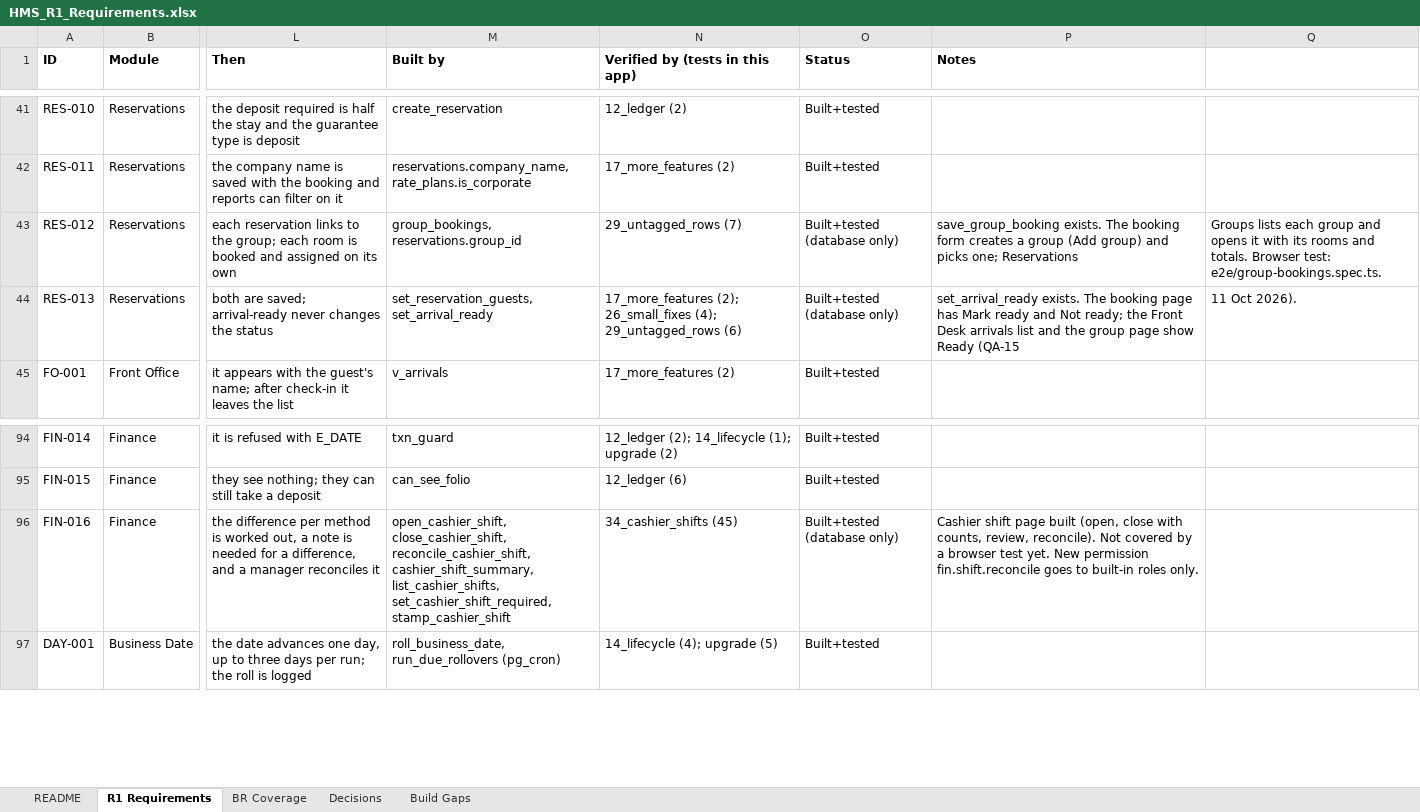
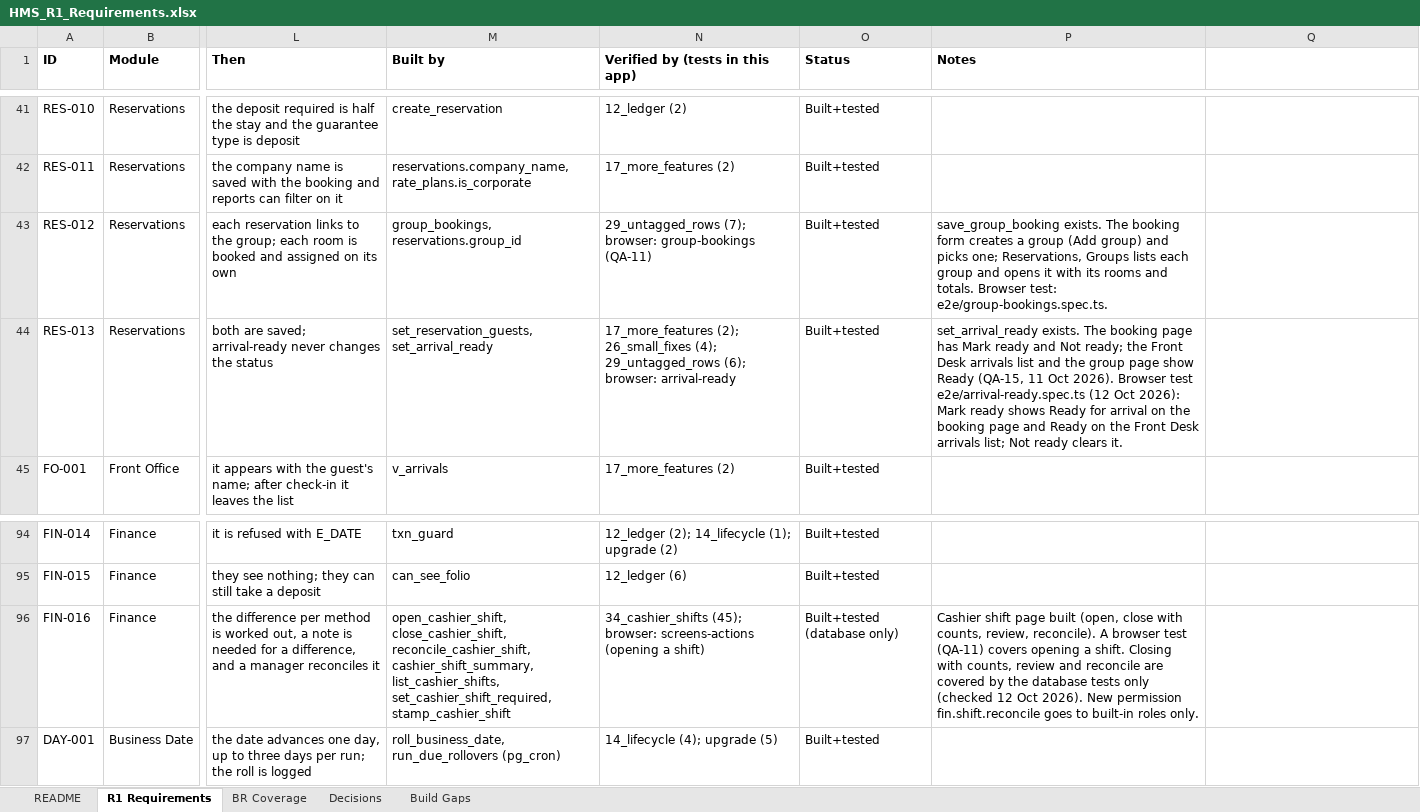
Before and after one commit to GhostRecon226/hotel-management-system-29015d49, an Excel workbook: docs/HMS_R1_Requirements.xlsx, sheet R1 Requirements, drawn as a sheet; only a part is shown, gaps mark what is left out; values as stored, in another font and other column widths than the file's, no borders; the diff names each change by its address in the sheet, - before the commit and + after, or states it on an @@ line.

```diff
--- a/docs/HMS_R1_Requirements.xlsx (sheet R1 Requirements)
+++ b/docs/HMS_R1_Requirements.xlsx (sheet R1 Requirements)
-N43 (Verified by (tests in this app)): 29_untagged_rows (7)
+N43 (Verified by (tests in this app)): 29_untagged_rows (7); browser: group-bookings (QA-11)
-O43:O44 (Status): Built+tested (database only)
+O43:O44 (Status): Built+tested
-P43 (Notes): …picks one; Reservations
+P43 (Notes): …picks one; Reservations, Groups lists each group and opens it with its rooms and totals. Browser test: e2e/group-bookings.spec.ts.
-Q43: Groups lists each group and opens it with its rooms and totals. Browser test: e2e/group-bookings.spec.ts.
+Q43: (empty)
-N44 (Verified by (tests in this app)): …(4); 29_untagged_rows (6)
+N44 (Verified by (tests in this app)): …(4); 29_untagged_rows (6); browser: arrival-ready
-P44 (Notes): …show Ready (QA-15
+P44 (Notes): …show Ready (QA-15, 11 Oct 2026). Browser test e2e/arrival-ready.spec.ts (12 Oct 2026): Mark ready shows Ready for arrival on the booking page and Ready on the Front Desk arrivals list; Not ready clears it.
-Q44: 11 Oct 2026).
+Q44: (empty)
-N96 (Verified by (tests in this app)): 34_cashier_shifts (45)
+N96 (Verified by (tests in this app)): 34_cashier_shifts (45); browser: screens-actions (opening a shift)
-P96 (Notes): …review, reconcile). Not covered by a browser test yet. New permission…
+P96 (Notes): …review, reconcile). A browser test (QA-11) covers opening a shift. Closing with counts, review and reconcile are covered by the database tests only (checked 12 Oct 2026). New permission…
```
Also changed, not shown: sheet README, 2 other files.
